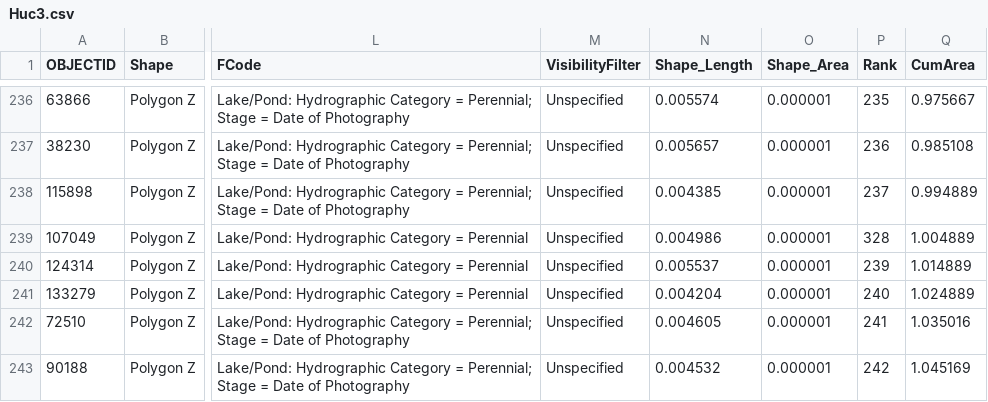
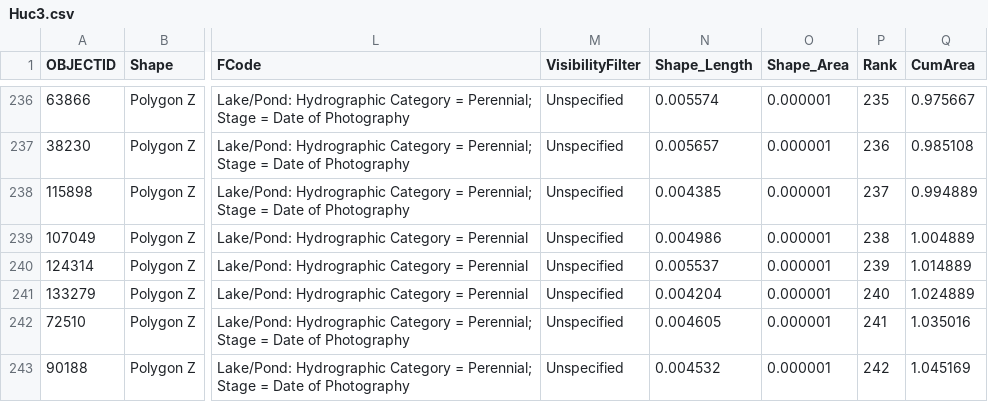
Before and after one commit to KennyPeanuts/pond_GIS, a CSV file: lab_notebook/data/Huc3.csv, drawn as a sheet; only a part is shown, gaps mark what is left out; the diff names each change by its address in the sheet, - before the commit and + after, or states it on an @@ line.

Commit message:
replaced huc2 and huc3.csv files with corrected ranks

```diff
--- a/lab_notebook/data/Huc3.csv
+++ b/lab_notebook/data/Huc3.csv
-P239 (Rank): 328
+P239 (Rank): 238
```
Also changed, not shown: lab_notebook/data/Huc2.csv.
